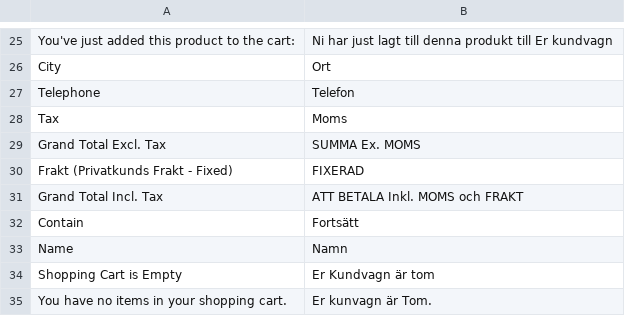
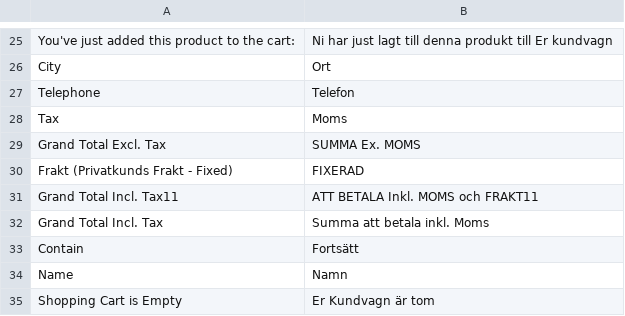
Before and after one commit to intebarabar/Mika, a CSV file: source/app/locale/sv_SE/translate.csv, drawn as a sheet; only a part is shown, gaps mark what is left out; the shorter side is filled out with more unchanged rows.

```diff
--- a/source/app/locale/sv_SE/translate.csv
+++ b/source/app/locale/sv_SE/translate.csv
@@ -30,3 +30,4 @@
 "Frakt (Privatkunds Frakt - Fixed)","FIXERAD"
-"Grand Total Incl. Tax","ATT BETALA Inkl. MOMS och FRAKT  "
+"Grand Total Incl. Tax11","ATT BETALA Inkl. MOMS och FRAKT11  "
+"Grand Total Incl. Tax","Summa att betala inkl. Moms  "
 "Contain","Fortsätt"
```
Also changed, not shown: 29 other files.
